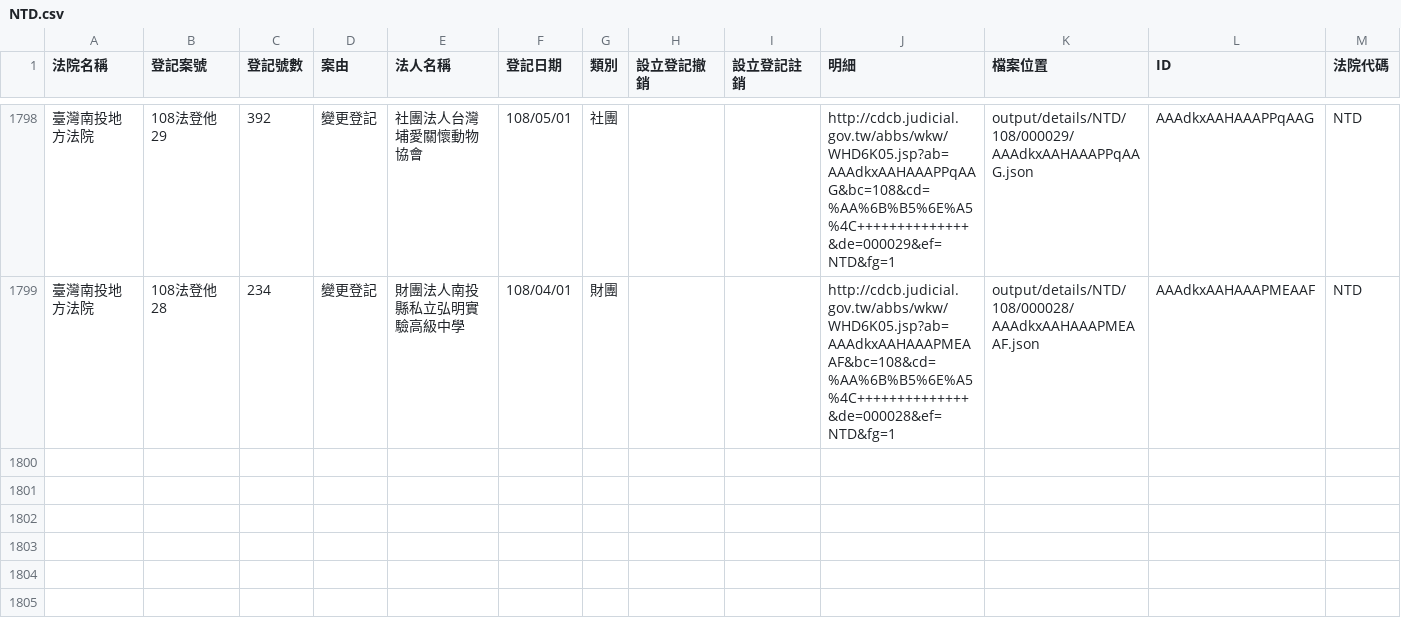
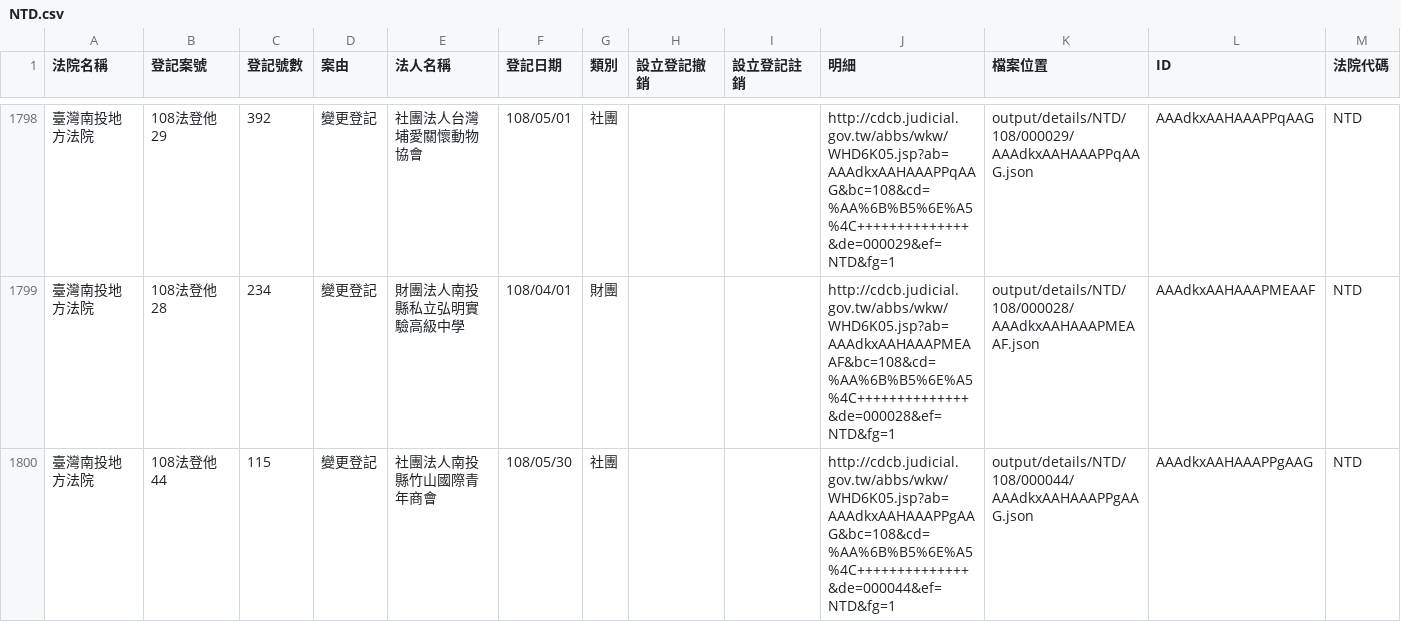
Before and after one commit to g0v/foundationtw, a CSV file: output/lists/NTD.csv, drawn as a sheet; only a part is shown, gaps mark what is left out.

```diff
--- a/output/lists/NTD.csv
+++ b/output/lists/NTD.csv
@@ -1799 +1799,2 @@
 臺灣南投地方法院,108法登他28,234,變更登記,財團法人南投縣私立弘明實驗高級中學,108/04/01,財團,,,http://cdcb.judicial.gov.tw/abbs/wkw/WHD6K05.jsp?ab=AAAdkxAAHAAAPMEAAF&bc=108&cd=%AA%6B%B5%6E%A5%4C++++++++++++++&de=000028&ef=NTD&fg=1,output/details/NTD/108/000028/AAAdkxAAHAAAPMEAAF.json,AAAdkxAAHAAAPMEAAF,NTD
+臺灣南投地方法院,108法登他44,115,變更登記,社團法人南投縣竹山國際青年商會,108/05/30,社團,,,http://cdcb.judicial.gov.tw/abbs/wkw/WHD6K05.jsp?ab=AAAdkxAAHAAAPPgAAG&bc=108&cd=%AA%6B%B5%6E%A5%4C++++++++++++++&de=000044&ef=NTD&fg=1,output/details/NTD/108/000044/AAAdkxAAHAAAPPgAAG.json,AAAdkxAAHAAAPPgAAG,NTD
```
Also changed, not shown: output/lists/CTD.csv, output/lists/HLD.csv, 43 other files.
